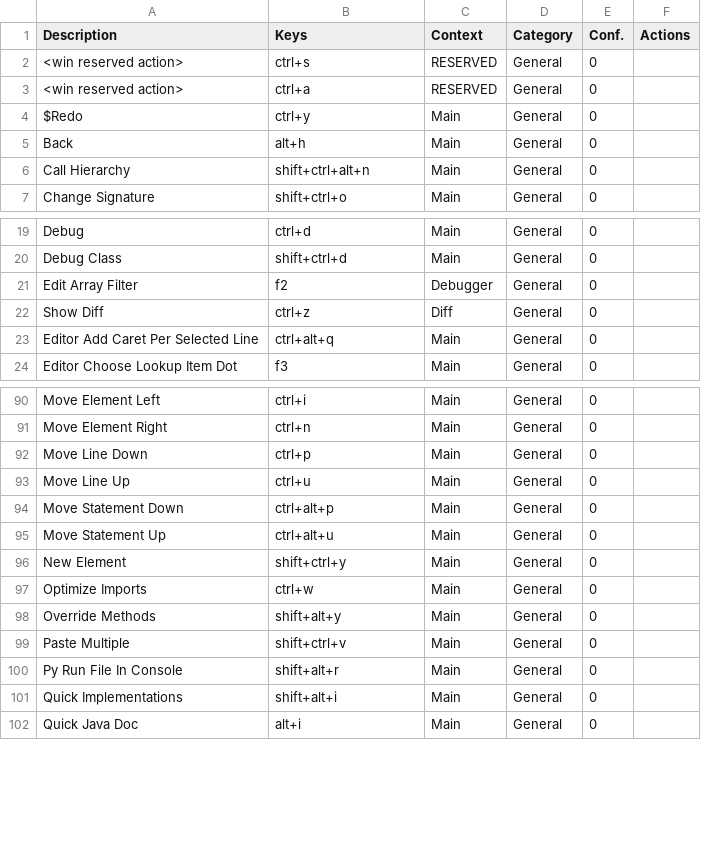
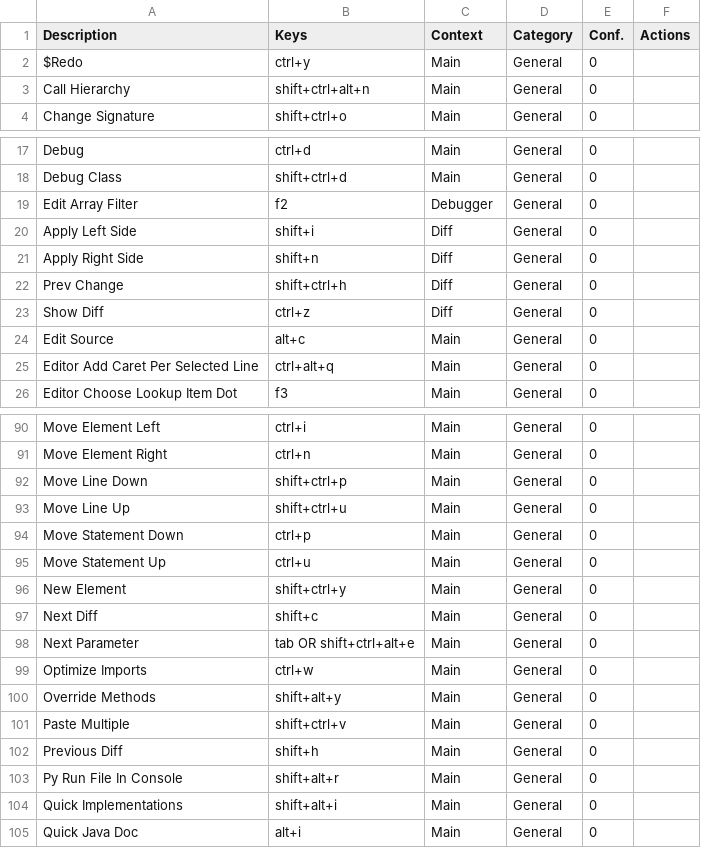
Before and after one commit to CoDen256/zmk, a CSV file: shortcuts/keymap.csv, drawn as a sheet; only a part is shown, gaps mark what is left out; the diff covers the shown part only.

```diff
--- a/shortcuts/keymap.csv
+++ b/shortcuts/keymap.csv
@@ -1,6 +1,3 @@
 "Description","Keys","Context","Category","Conf.","Actions"
-"<win reserved action>","ctrl+s","RESERVED","General","0",""
-"<win reserved action>","ctrl+a","RESERVED","General","0",""
 "$Redo","ctrl+y","Main","General","0",""
-"Back","alt+h","Main","General","0",""
 "Call Hierarchy","shift+ctrl+alt+n","Main","General","0",""
@@ -21,3 +19,7 @@
 "Edit Array Filter","f2","Debugger","General","0",""
+"Apply Left Side","shift+i","Diff","General","0",""
+"Apply Right Side","shift+n","Diff","General","0",""
+"Prev Change","shift+ctrl+h","Diff","General","0",""
 "Show Diff","ctrl+z","Diff","General","0",""
+"Edit Source","alt+c","Main","General","0",""
 "Editor Add Caret Per Selected Line","ctrl+alt+q","Main","General","0",""
@@ -91,7 +91,9 @@
 "Move Element Right","ctrl+n","Main","General","0",""
-"Move Line Down","ctrl+p","Main","General","0",""
-"Move Line Up","ctrl+u","Main","General","0",""
-"Move Statement Down","ctrl+alt+p","Main","General","0",""
-"Move Statement Up","ctrl+alt+u","Main","General","0",""
+"Move Line Down","shift+ctrl+p","Main","General","0",""
+"Move Line Up","shift+ctrl+u","Main","General","0",""
+"Move Statement Down","ctrl+p","Main","General","0",""
+"Move Statement Up","ctrl+u","Main","General","0",""
 "New Element","shift+ctrl+y","Main","General","0",""
+"Next Diff","shift+c","Main","General","0",""
+"Next Parameter","tab OR shift+ctrl+alt+e","Main","General","0",""
 "Optimize Imports","ctrl+w","Main","General","0",""
@@ -99,2 +101,3 @@
 "Paste Multiple","shift+ctrl+v","Main","General","0",""
+"Previous Diff","shift+h","Main","General","0",""
 "Py Run File In Console","shift+alt+r","Main","General","0",""
```
Also changed, not shown: 3 added rows, 2 removed rows and 5 edited cells elsewhere in this file, 2 other files.
